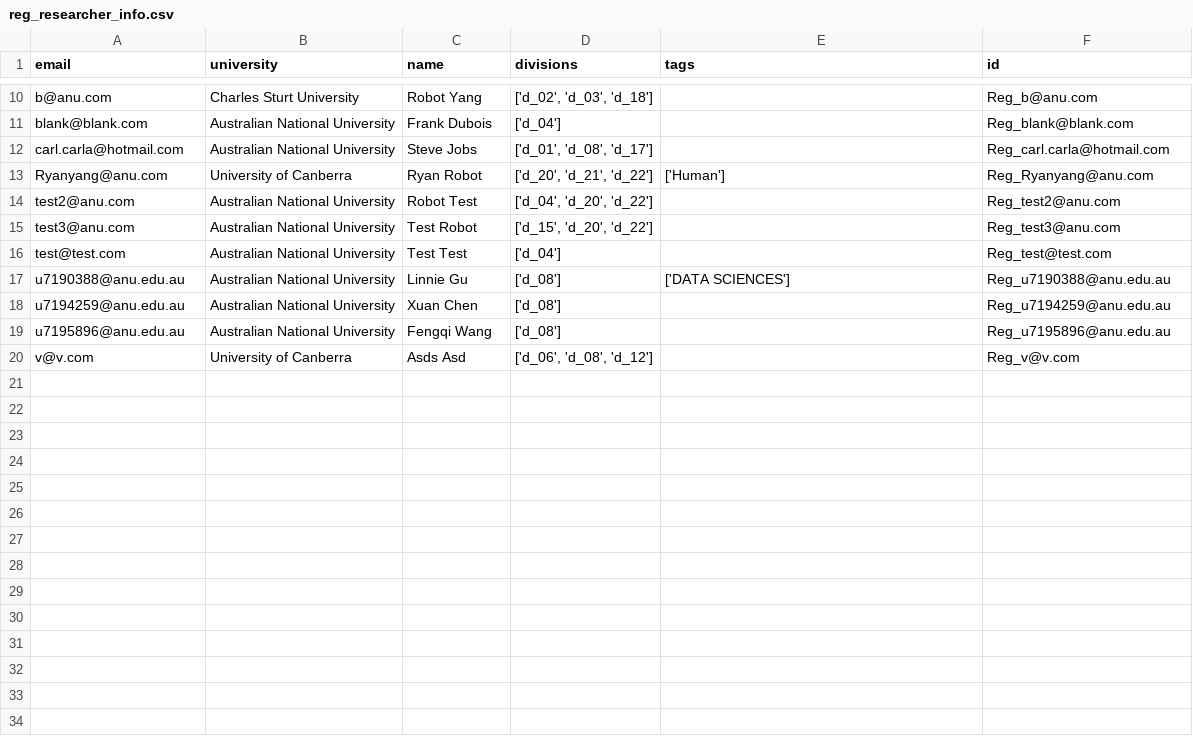
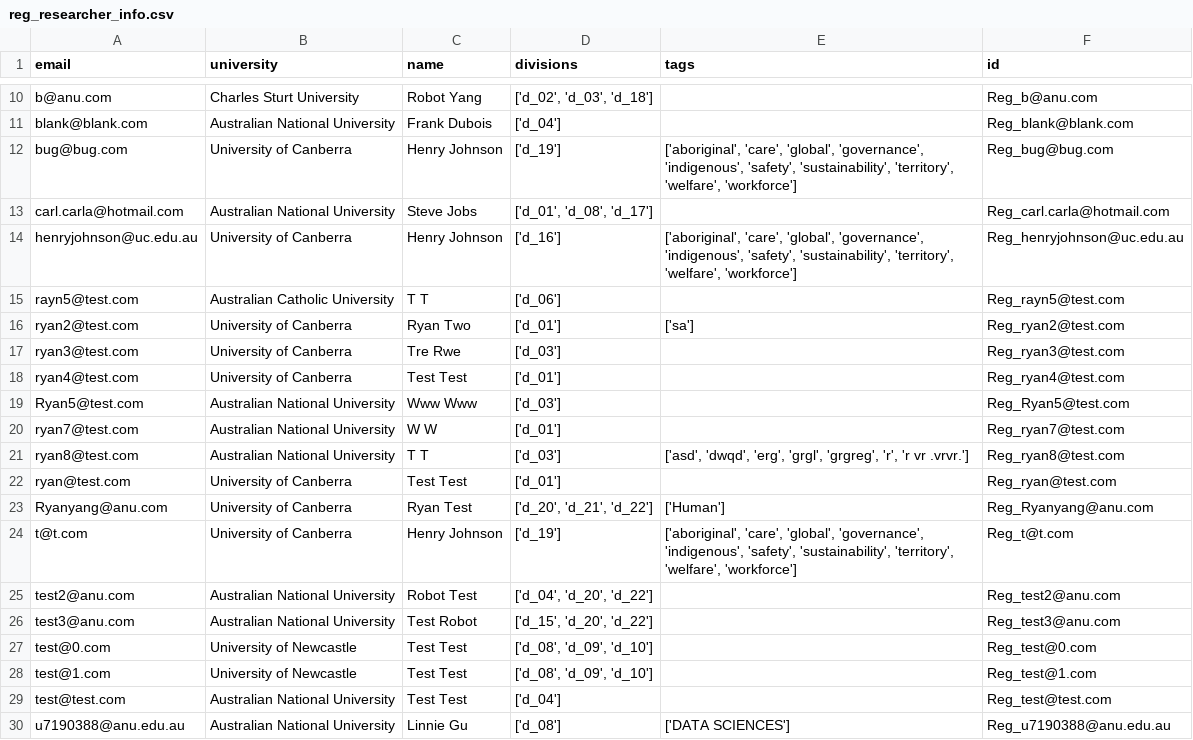
Before and after one commit to PipelineBot01/TendersPlus, a CSV file: matcher/researcher/assets/reg_researcher_info.csv, drawn as a sheet; only a part is shown, gaps mark what is left out; the shorter side is filled out with more unchanged rows.

```diff
--- a/matcher/researcher/assets/reg_researcher_info.csv
+++ b/matcher/researcher/assets/reg_researcher_info.csv
@@ -11,6 +11,19 @@ b@anu.com,Charles Sturt University,Robot Yang,"['d_02', 'd_03', 'd_18']",,Reg_b@
 blank@blank.com,Australian National University,Frank Dubois,['d_04'],,Reg_blank@blank.com
+bug@bug.com,University of Canberra,Henry Johnson,['d_19'],"['aboriginal', 'care', 'global', 'governance', 'indigenous', 'safety', 'sustainability', 'territory', 'welfare', 'workforce']",Reg_bug@bug.com
 carl.carla@hotmail.com,Australian National University,Steve Jobs,"['d_01', 'd_08', 'd_17']",,Reg_carl.carla@hotmail.com
-Ryanyang@anu.com,University of Canberra,Ryan Robot,"['d_20', 'd_21', 'd_22']",['Human'],Reg_Ryanyang@anu.com
+henryjohnson@uc.edu.au,University of Canberra,Henry Johnson,['d_16'],"['aboriginal', 'care', 'global', 'governance', 'indigenous', 'safety', 'sustainability', 'territory', 'welfare', 'workforce']",Reg_henryjohnson@uc.edu.au
+rayn5@test.com,Australian Catholic University,T T,['d_06'],,Reg_rayn5@test.com
+ryan2@test.com,University of Canberra,Ryan Two,['d_01'],['sa'],Reg_ryan2@test.com
+ryan3@test.com,University of Canberra,Tre Rwe,['d_03'],,Reg_ryan3@test.com
+ryan4@test.com,University of Canberra,Test Test,['d_01'],,Reg_ryan4@test.com
+Ryan5@test.com,Australian National University,Www Www,['d_03'],,Reg_Ryan5@test.com
+ryan7@test.com,Australian National University,W W,['d_01'],,Reg_ryan7@test.com
+ryan8@test.com,Australian National University,T T,['d_03'],"['asd', 'dwqd', 'erg', 'grgl', 'grgreg', 'r', 'r vr .vrvr.']",Reg_ryan8@test.com
+ryan@test.com,University of Canberra,Test Test,['d_01'],,Reg_ryan@test.com
+Ryanyang@anu.com,University of Canberra,Ryan Test,"['d_20', 'd_21', 'd_22']",['Human'],Reg_Ryanyang@anu.com
+t@t.com,University of Canberra,Henry Johnson,['d_19'],"['aboriginal', 'care', 'global', 'governance', 'indigenous', 'safety', 'sustainability', 'territory', 'welfare', 'workforce']",Reg_t@t.com
 test2@anu.com,Australian National University,Robot Test,"['d_04', 'd_20', 'd_22']",,Reg_test2@anu.com
 test3@anu.com,Australian National University,Test Robot,"['d_15', 'd_20', 'd_22']",,Reg_test3@anu.com
+test@0.com,University of Newcastle,Test Test,"['d_08', 'd_09', 'd_10']",,Reg_test@0.com
+test@1.com,University of Newcastle,Test Test,"['d_08', 'd_09', 'd_10']",,Reg_test@1.com
 test@test.com,Australian National University,Test Test,['d_04'],,Reg_test@test.com
```
Also changed, not shown: matcher/researcher/assets/researcher_action.csv, matcher/researcher/assets/tag_division_map.csv, 5 other files.
